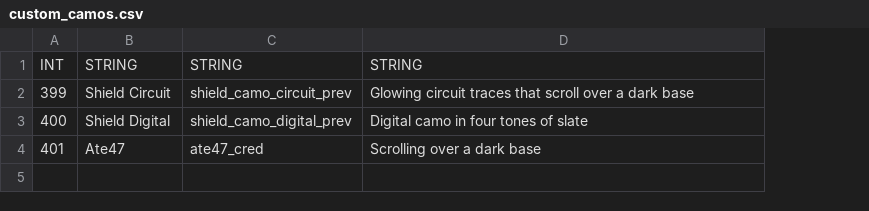
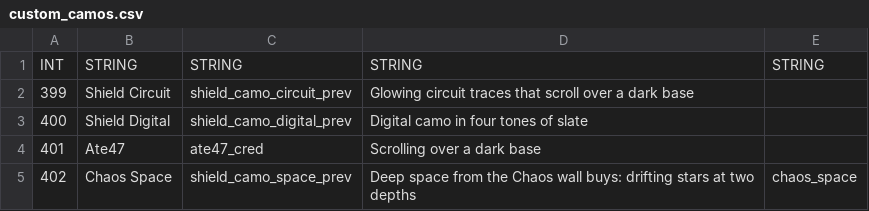
Before and after one commit to NotNierPea/shield-support-mod, a CSV file: ShieldConfig/project-bo4/fastfile/support_ff/gamedata/shield/custom_camos.csv, drawn as a sheet; the diff names each change by its address in the sheet, - before the commit and + after, or states it on an @@ line.

Commit message:
new camo, outfit, mastercraft fixes and fnaf 4 mod

```diff
--- a/ShieldConfig/project-bo4/fastfile/support_ff/gamedata/shield/custom_camos.csv
+++ b/ShieldConfig/project-bo4/fastfile/support_ff/gamedata/shield/custom_camos.csv
+column E, row 1: STRING
+row 5: 402 | Chaos Space | shield_camo_space_prev | Deep space from the Chaos wall buys: drifting stars at two depths | chaos_space
```
Also changed, not shown: 26 other files.
